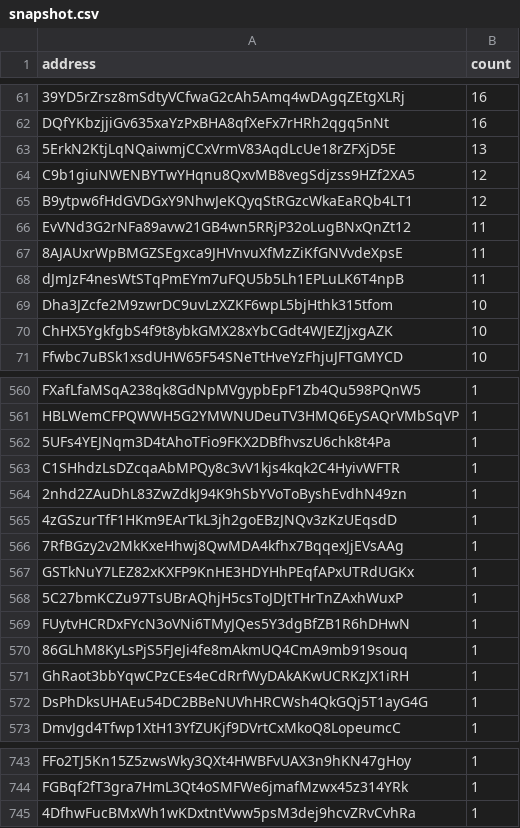
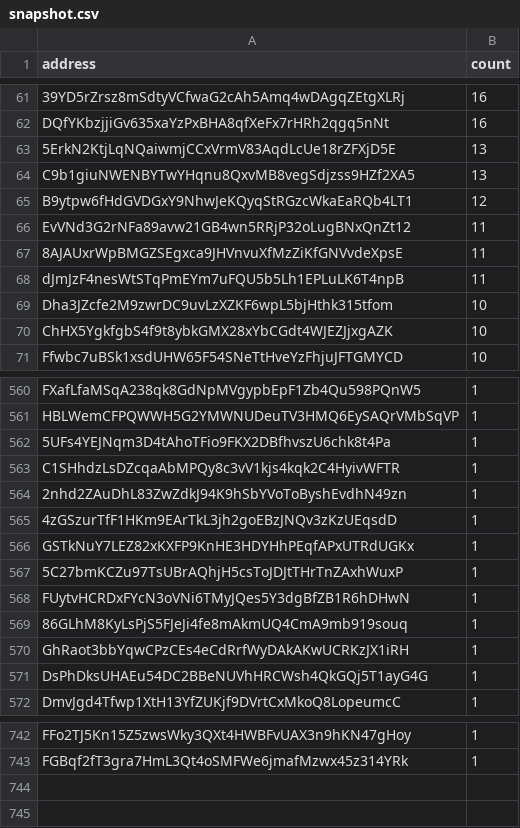
Before and after one commit to QuekzDev/snapshot, a CSV file: snapshot.csv, drawn as a sheet; only a part is shown, gaps mark what is left out.

```diff
--- a/snapshot.csv
+++ b/snapshot.csv
@@ -63,3 +63,3 @@ DQfYKbzjjiGv635xaYzPxBHA8qfXeFx7rHRh2qgq5nNt,16
 5ErkN2KtjLqNQaiwmjCCxVrmV83AqdLcUe18rZFXjD5E,13
-C9b1giuNWENBYTwYHqnu8QxvMB8vegSdjzss9HZf2XA5,12
+C9b1giuNWENBYTwYHqnu8QxvMB8vegSdjzss9HZf2XA5,13
 B9ytpw6fHdGVDGxY9NhwJeKQyqStRGzcWkaEaRQb4LT1,12
@@ -565,3 +565,2 @@ C1SHhdzLsDZcqaAbMPQy8c3vV1kjs4kqk2C4HyivWFTR,1
 4zGSzurTfF1HKm9EArTkL3jh2goEBzJNQv3zKzUEqsdD,1
-7RfBGzy2v2MkKxeHhwj8QwMDA4kfhx7BqqexJjEVsAAg,1
 GSTkNuY7LEZ82xKXFP9KnHE3HDYHhPEqfAPxUTRdUGKx,1
@@ -744,2 +743 @@ FFo2TJ5Kn15Z5zwsWky3QXt4HWBFvUAX3n9hKN47gHoy,1
 FGBqf2fT3gra7HmL3Qt4oSMFWe6jmafMzwx45z314YRk,1
-4DfhwFucBMxWh1wKDxtntVww5psM3dej9hcvZRvCvhRa,1
```
